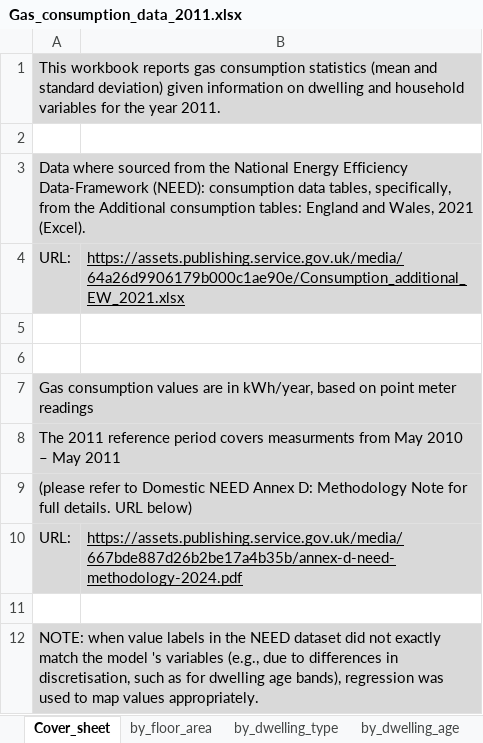
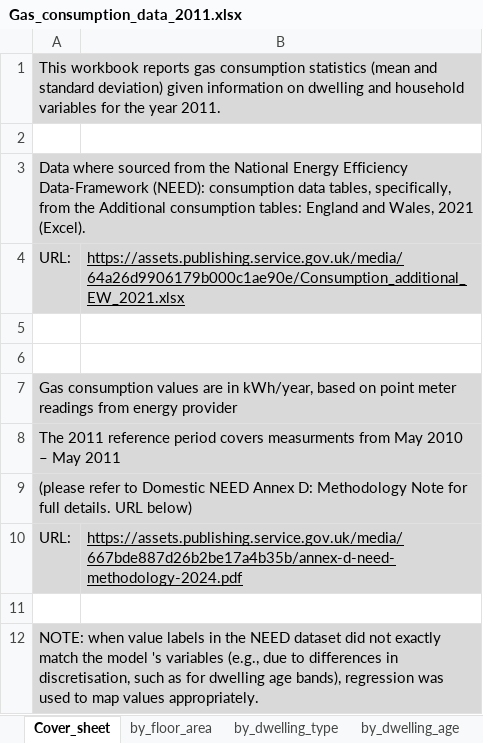
Before and after one commit to bernardinodamico/Households_energy_wellbeing, an Excel workbook: DATA/RAW/Gas_consumption_data_2011.xlsx, sheet Cover_sheet, drawn as a sheet; values as stored, in another font and other column widths than the file's, no borders; the diff names each change by its address in the sheet, - before the commit and + after, or states it on an @@ line.

```diff
--- a/DATA/RAW/Gas_consumption_data_2011.xlsx (sheet Cover_sheet)
+++ b/DATA/RAW/Gas_consumption_data_2011.xlsx (sheet Cover_sheet)
-A7: …meter readings
+A7: …meter readings from energy provider
```
Also changed, not shown: sheet by_floor_area, sheet by_income, 4 other files.
